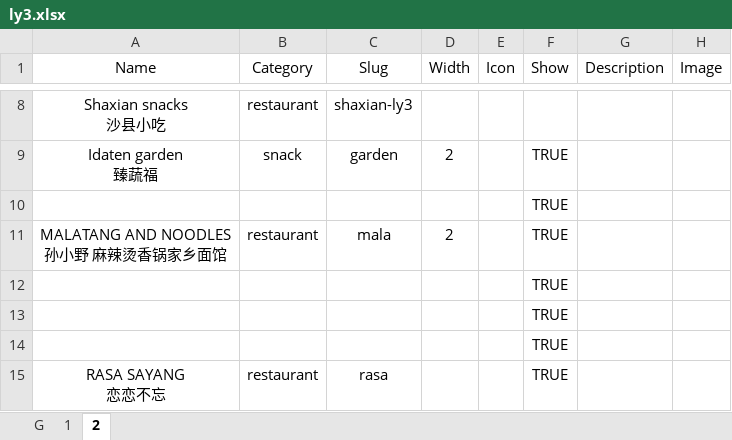
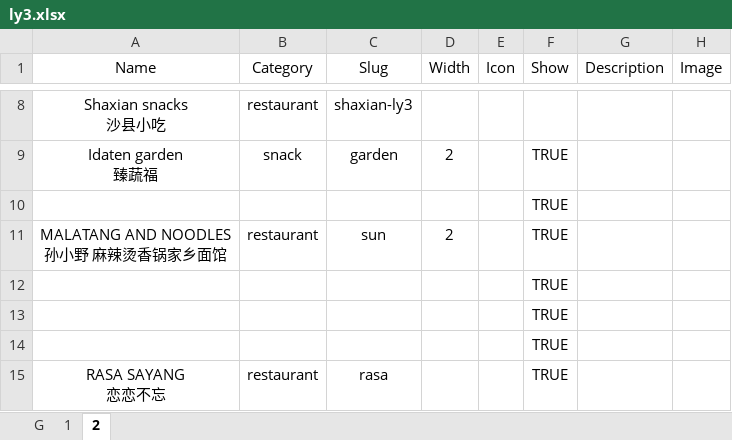
Before and after one commit to Fovir-GitHub/xmum-map, an Excel workbook: src/data/ly3.xlsx, sheet 2, drawn as a sheet; only a part is shown, gaps mark what is left out; values as stored, in another font and other column widths than the file's, no borders; the diff names each change by its address in the sheet, - before the commit and + after, or states it on an @@ line.

Commit message:
feat: Update ly3-sun

```diff
--- a/src/data/ly3.xlsx (sheet 2)
+++ b/src/data/ly3.xlsx (sheet 2)
-C11 (Slug): mala
+C11 (Slug): sun
```
